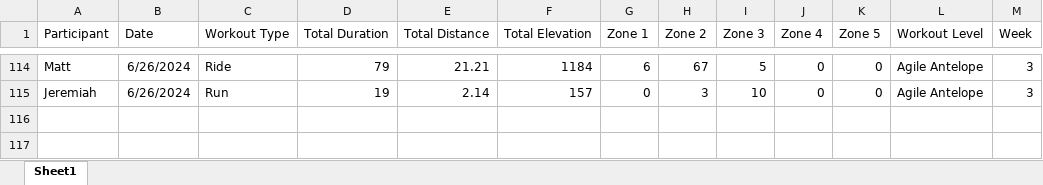
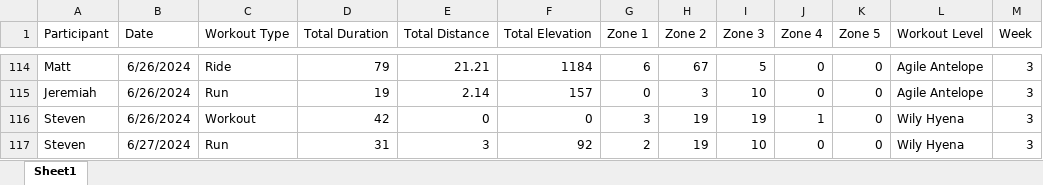
Before and after one commit to Steven-Carter-Data/strava_killimanjaro_tracker, an Excel workbook: Kilimanjaro_Weekly_Scoreboard.xlsx, sheet Sheet1, drawn as a sheet; only a part is shown, gaps mark what is left out; values as stored, in another font and other column widths than the file's, no borders; the diff names each change by its address in the sheet, - before the commit and + after, or states it on an @@ line.

Commit message:
Add files via upload

```diff
--- a/Kilimanjaro_Weekly_Scoreboard.xlsx (sheet Sheet1)
+++ b/Kilimanjaro_Weekly_Scoreboard.xlsx (sheet Sheet1)
+row 116: Steven | 6/26/2024 | Workout | 42 | 0 | 0 | 3 | 19 | 19 | 1 | 0 | Wily Hyena | 3
+row 117: Steven | 6/27/2024 | Run | 31 | 3 | 92 | 2 | 19 | 10 | 0 | 0 | Wily Hyena | 3
```
